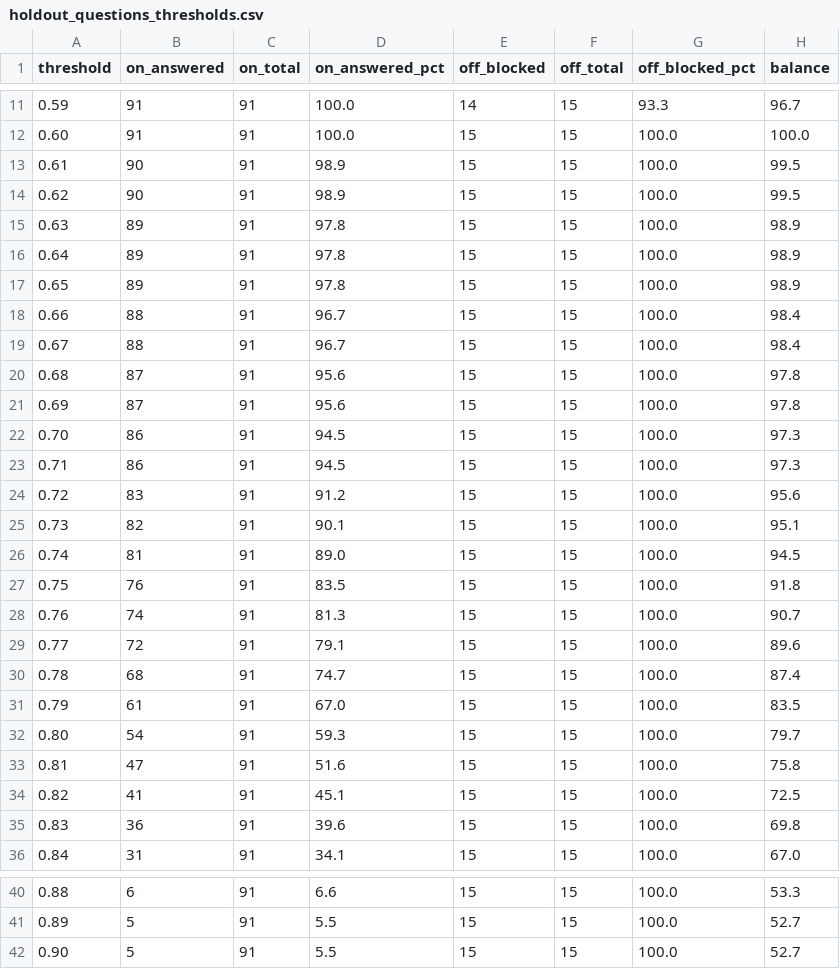
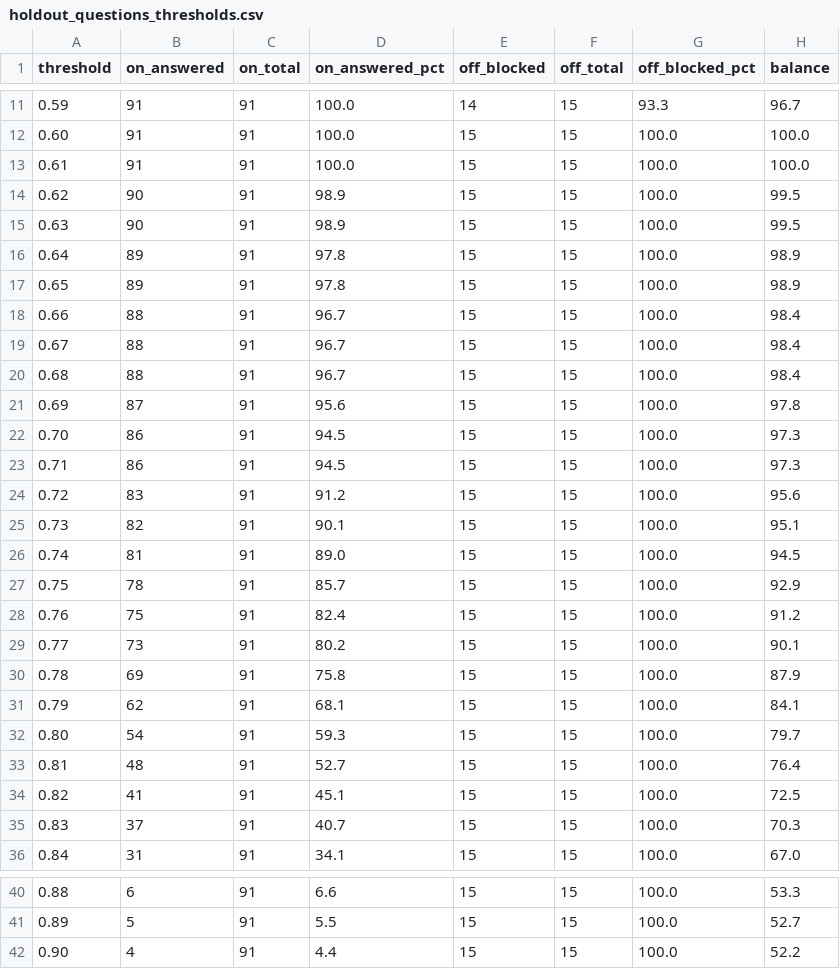
Before and after one commit to isratarna/ForenTrace, a CSV file: backend/chatbot/data/holdout_questions_thresholds.csv, drawn as a sheet; only a part is shown, gaps mark what is left out.

```diff
--- a/backend/chatbot/data/holdout_questions_thresholds.csv
+++ b/backend/chatbot/data/holdout_questions_thresholds.csv
@@ -12,5 +12,5 @@ threshold,on_answered,on_total,on_answered_pct,off_blocked,off_total,off_blocked
 0.60,91,91,100.0,15,15,100.0,100.0
-0.61,90,91,98.9,15,15,100.0,99.5
+0.61,91,91,100.0,15,15,100.0,100.0
 0.62,90,91,98.9,15,15,100.0,99.5
-0.63,89,91,97.8,15,15,100.0,98.9
+0.63,90,91,98.9,15,15,100.0,99.5
 0.64,89,91,97.8,15,15,100.0,98.9
@@ -19,3 +19,3 @@ threshold,on_answered,on_total,on_answered_pct,off_blocked,off_total,off_blocked
 0.67,88,91,96.7,15,15,100.0,98.4
-0.68,87,91,95.6,15,15,100.0,97.8
+0.68,88,91,96.7,15,15,100.0,98.4
 0.69,87,91,95.6,15,15,100.0,97.8
@@ -26,11 +26,11 @@ threshold,on_answered,on_total,on_answered_pct,off_blocked,off_total,off_blocked
 0.74,81,91,89.0,15,15,100.0,94.5
-0.75,76,91,83.5,15,15,100.0,91.8
-0.76,74,91,81.3,15,15,100.0,90.7
-0.77,72,91,79.1,15,15,100.0,89.6
-0.78,68,91,74.7,15,15,100.0,87.4
-0.79,61,91,67.0,15,15,100.0,83.5
+0.75,78,91,85.7,15,15,100.0,92.9
+0.76,75,91,82.4,15,15,100.0,91.2
+0.77,73,91,80.2,15,15,100.0,90.1
+0.78,69,91,75.8,15,15,100.0,87.9
+0.79,62,91,68.1,15,15,100.0,84.1
 0.80,54,91,59.3,15,15,100.0,79.7
-0.81,47,91,51.6,15,15,100.0,75.8
+0.81,48,91,52.7,15,15,100.0,76.4
 0.82,41,91,45.1,15,15,100.0,72.5
-0.83,36,91,39.6,15,15,100.0,69.8
+0.83,37,91,40.7,15,15,100.0,70.3
 0.84,31,91,34.1,15,15,100.0,67.0
@@ -41,2 +41,2 @@ threshold,on_answered,on_total,on_answered_pct,off_blocked,off_total,off_blocked
 0.89,5,91,5.5,15,15,100.0,52.7
-0.90,5,91,5.5,15,15,100.0,52.7
+0.90,4,91,4.4,15,15,100.0,52.2
```
Also changed, not shown: backend/chatbot/data/eval_questions_thresholds.csv, 8 other files.
